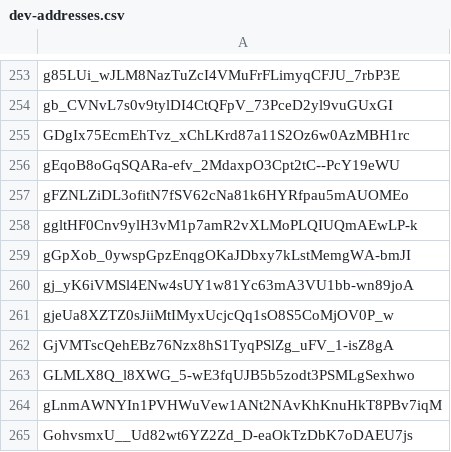
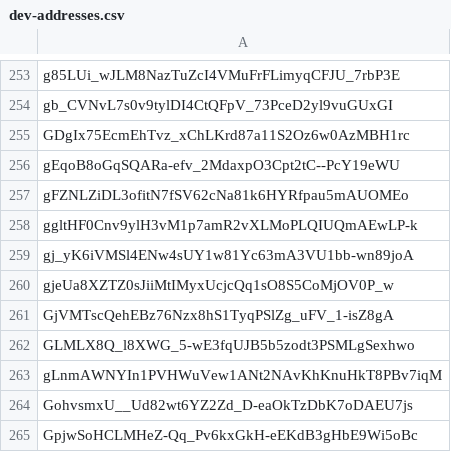
Before and after one commit to Jonny-Ringo/the_eye_of_AO, a CSV file: data/dev-addresses.csv, drawn as a sheet; only a part is shown, gaps mark what is left out; the shorter side is filled out with more unchanged rows.

Commit message:
📥 Updated developer address list

```diff
--- a/data/dev-addresses.csv
+++ b/data/dev-addresses.csv
@@ -258,3 +258,2 @@ gFZNLZiDL3ofitN7fSV62cNa81k6HYRfpau5mAUOMEo
 ggltHF0Cnv9ylH3vM1p7amR2vXLMoPLQIUQmAEwLP-k
-gGpXob_0ywspGpzEnqgOKaJDbxy7kLstMemgWA-bmJI
 gj_yK6iVMSl4ENw4sUY1w81Yc63mA3VU1bb-wn89joA
```
